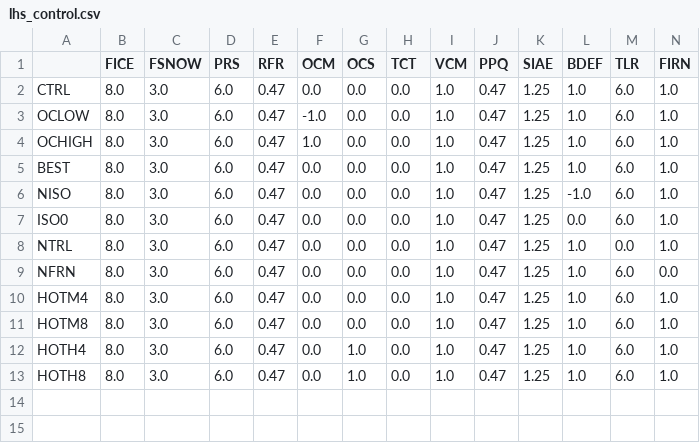
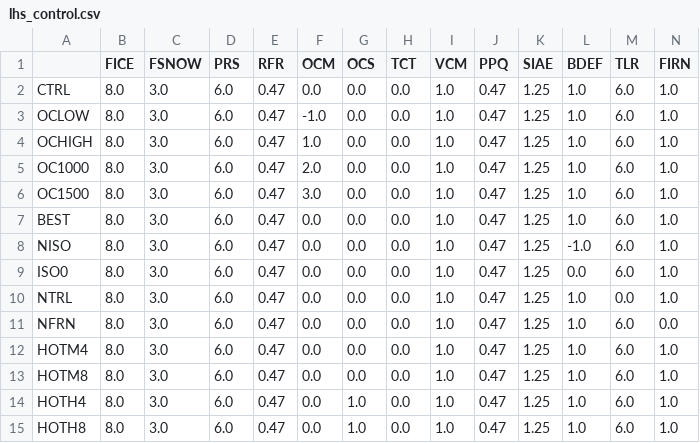
Before and after one commit to pism/pism-gris, a CSV file: latin_hypercube/lhs_control.csv, drawn as a sheet; only a part is shown; rows hold the shown columns only; the diff names each change by its address in the sheet, - before the commit and + after, or states it on an @@ line.

```diff
--- a/latin_hypercube/lhs_control.csv
+++ b/latin_hypercube/lhs_control.csv
+row 5: OC1000 | 8.0 | 3.0 | 6.0 | 0.47 | 2.0 | 0.0 | 0.0 | 1.0 | 0.47 | 1.25 | 1.0 | 6.0 | 1.0
+row 6: OC1500 | 8.0 | 3.0 | 6.0 | 0.47 | 3.0 | 0.0 | 0.0 | 1.0 | 0.47 | 1.25 | 1.0 | 6.0 | 1.0
```
Also changed, not shown: 2 other files.
